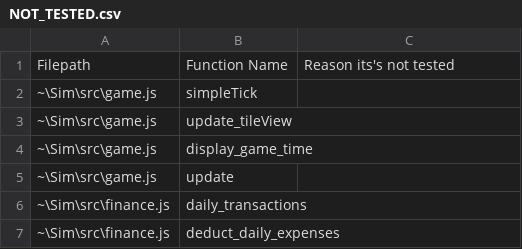
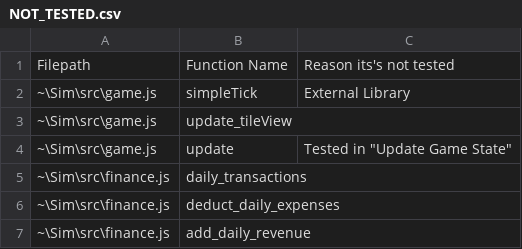
Before and after one commit to gibsonma/sim-cyborg, a CSV file: NOT_TESTED.csv, drawn as a sheet; only a part is shown; the shorter side is filled out with more unchanged rows.

Commit message:
Updated NOT_TESTED.csv

```diff
--- a/NOT_TESTED.csv
+++ b/NOT_TESTED.csv
@@ -1,6 +1,5 @@
 Filepath,"	Function Name","	Reason its's not tested"
-~\Sim\src\game.js,"	simpleTick	",
+~\Sim\src\game.js,"	simpleTick	",External Library
 ~\Sim\src\game.js,"	update_tileView	",
-~\Sim\src\game.js,"	display_game_time","	"
-~\Sim\src\game.js,"	update	",
+~\Sim\src\game.js,"	update	","Tested in ""Update Game State"""
 ~\Sim\src\finance.js,"	daily_transactions	",
```
Also changed, not shown: 2 other files.
